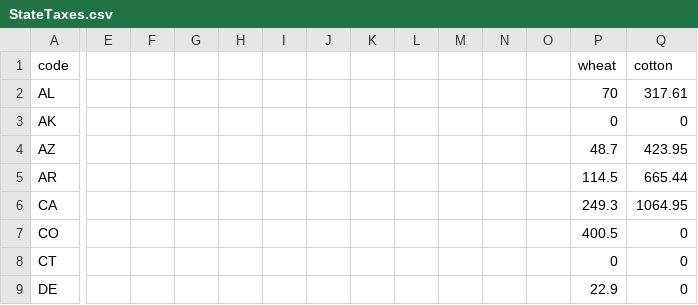
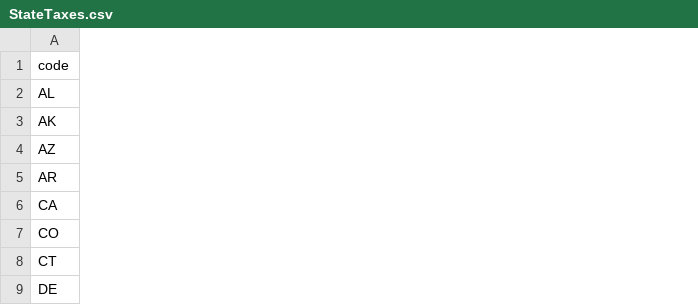
Before and after one commit to crhea93/Brewery, a CSV file: StateTaxes.csv, drawn as a sheet; only a part is shown, gaps mark what is left out; the diff names each change by its address in the sheet, - before the commit and + after, or states it on an @@ line.

```diff
--- a/StateTaxes.csv
+++ b/StateTaxes.csv
-column E, empty
-column F, empty
-column G, empty
-column H, empty
-column I, empty
-column J, empty
-column K, empty
-column L, empty
-column M, empty
-column N, empty
-column O, empty
-column P (wheat), rows 2-9: 70 | 0 | 48.7 | 114.5 | 249.3 | 400.5 | 0 | 22.9
-column Q (cotton), rows 2-9: 317.61 | 0 | 423.95 | 665.44 | 1064.95 | 0 | 0 | 0
```
Also changed, not shown: 1 other file.
